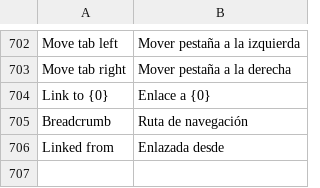
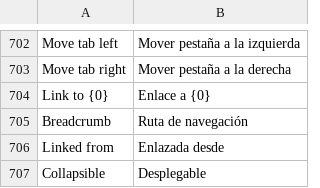
Before and after one commit to Emolus-Dev/wiki, a CSV file: wiki/translations/es.csv, drawn as a sheet; only a part is shown, gaps mark what is left out; the diff names each change by its address in the sheet, - before the commit and + after, or states it on an @@ line.

```diff
--- a/wiki/translations/es.csv
+++ b/wiki/translations/es.csv
+row 707: Collapsible | Desplegable
```
Also changed, not shown: 8 other files.
